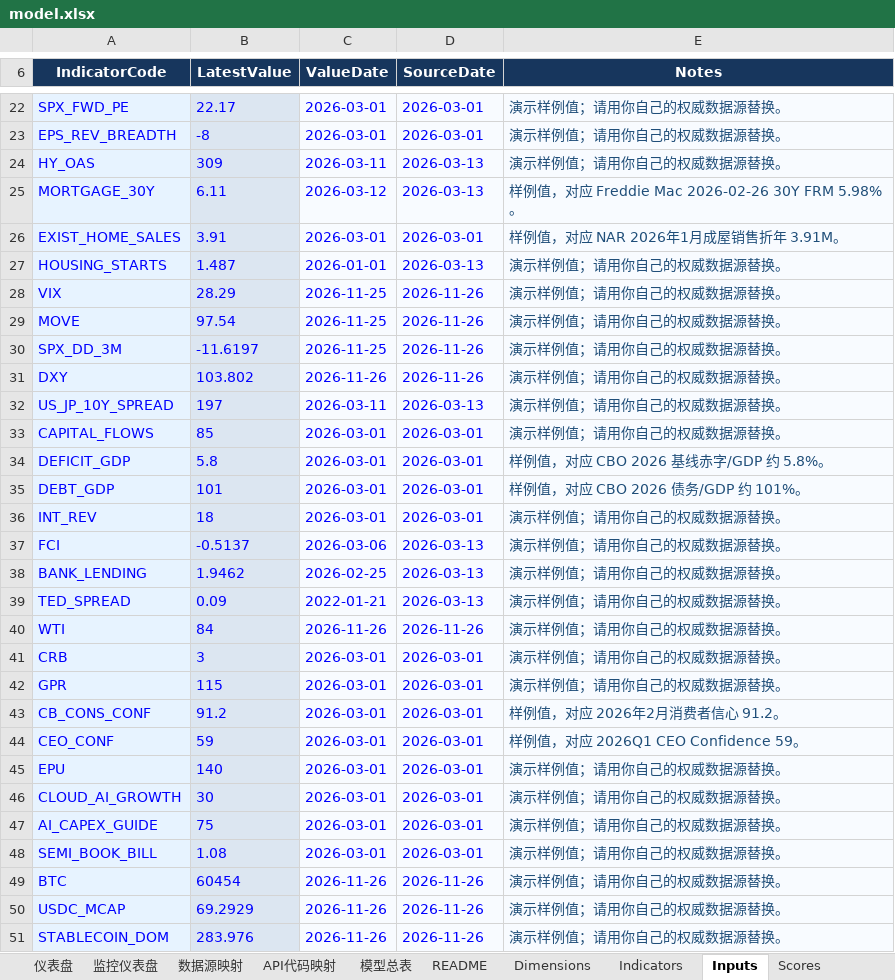
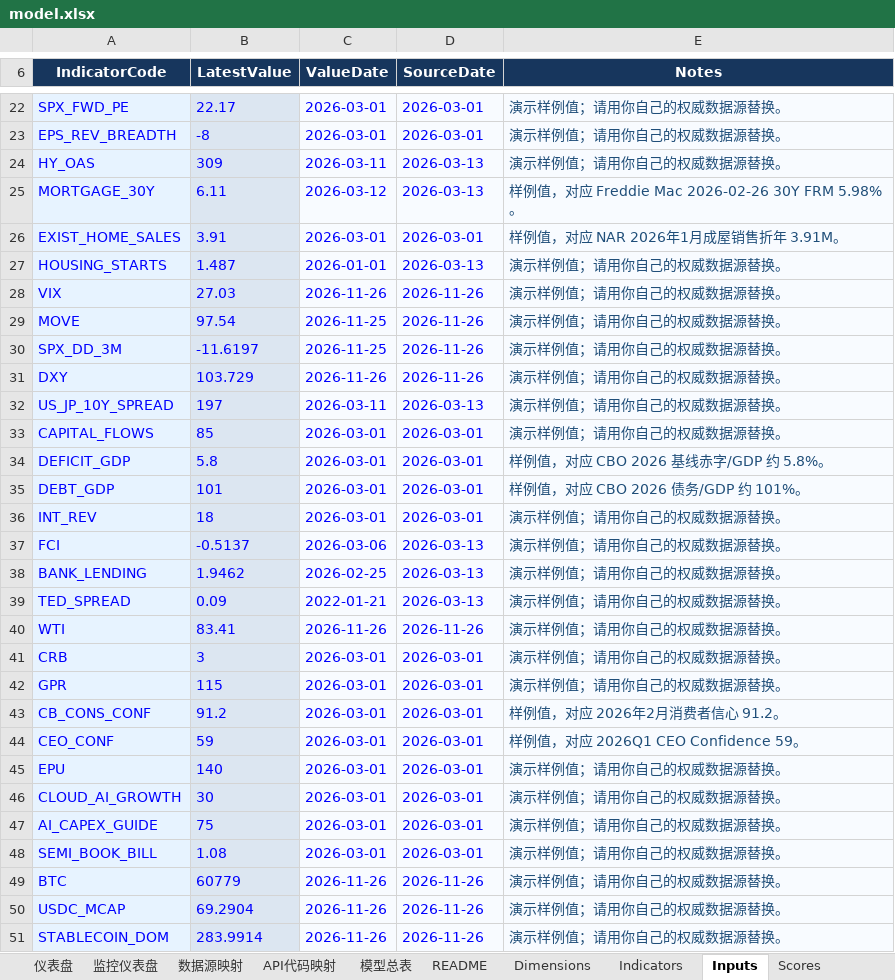
Before and after one commit to Joeyxia/MacoEcoReport, an Excel workbook: model.xlsx, sheet Inputs, drawn as a sheet; only a part is shown, gaps mark what is left out; values as stored, in another font and other column widths than the file's, no borders; the diff names each change by its address in the sheet, - before the commit and + after, or states it on an @@ line.

```diff
--- a/model.xlsx (sheet Inputs)
+++ b/model.xlsx (sheet Inputs)
-B28 (LatestValue): 28.29
+B28 (LatestValue): 27.03
-C28 (ValueDate): 2026-11-25
+C28 (ValueDate): 2026-11-26
-B31 (LatestValue): 103.802
+B31 (LatestValue): 103.729
-B40 (LatestValue): 84
+B40 (LatestValue): 83.41
-B49 (LatestValue): 60454
+B49 (LatestValue): 60779
-B50 (LatestValue): 69.2929
+B50 (LatestValue): 69.2904
-B51 (LatestValue): 283.976
+B51 (LatestValue): 283.9914
```
